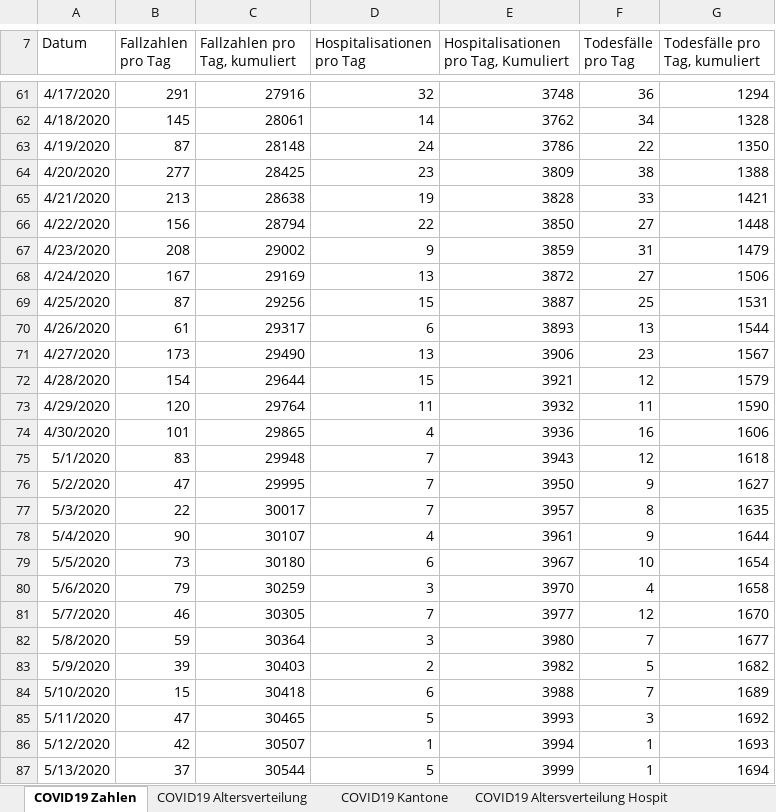
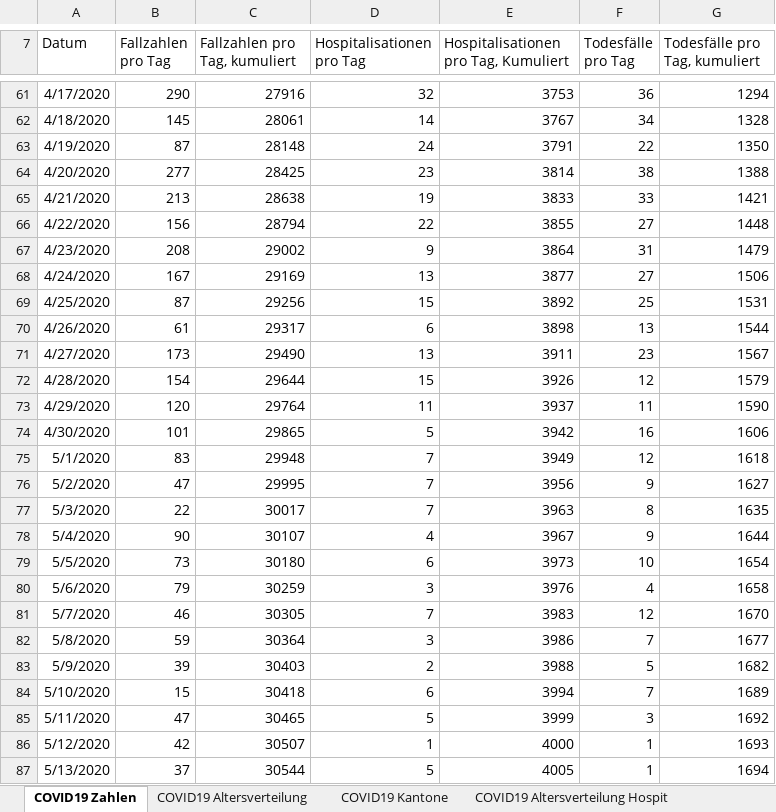
Before and after one commit to dankaufmann/f-curve, an Excel workbook: Data/Covid19Cases.xlsx, sheet COVID19 Zahlen, drawn as a sheet; only a part is shown, gaps mark what is left out; values as stored, in another font and other column widths than the file's, no borders; the diff covers the shown part only; the diff names each change by its address in the sheet, - before the commit and + after, or states it on an @@ line.

```diff
--- a/Data/Covid19Cases.xlsx (sheet COVID19 Zahlen)
+++ b/Data/Covid19Cases.xlsx (sheet COVID19 Zahlen)
-B61 (Fallzahlen pro Tag): 291
+B61 (Fallzahlen pro Tag): 290
-E61: 3748
+E61: 3753
-E62: 3762
+E62: 3767
-E63: 3786
+E63: 3791
-E64: 3809
+E64: 3814
-E65: 3828
+E65: 3833
-E66: 3850
+E66: 3855
-E67: 3859
+E67: 3864
-E68: 3872
+E68: 3877
-E69: 3887
+E69: 3892
-E70: 3893
+E70: 3898
-E71: 3906
+E71: 3911
-E72: 3921
+E72: 3926
-E73: 3932
+E73: 3937
-D74 (Hospitalisationen pro Tag): 4
+D74 (Hospitalisationen pro Tag): 5
-E74: 3936
+E74: 3942
-E75: 3943
+E75: 3949
-E76: 3950
+E76: 3956
-E77: 3957
+E77: 3963
-E78: 3961
+E78: 3967
-E79: 3967
+E79: 3973
-E80: 3970
+E80: 3976
-E81: 3977
+E81: 3983
-E82: 3980
+E82: 3986
-E83: 3982
+E83: 3988
-E84: 3988
+E84: 3994
-E85: 3993
+E85: 3999
-E86: 3994
+E86: 4000
-E87: 3999
+E87: 4005
```
Also changed, not shown: 1 added row and 946 edited cells elsewhere in this sheet, sheet COVID19 Isolation Quarantäne, sheet COVID19 Kantone, sheet COVID19 Altersverteilung, sheet COVID19 Altersverteilung Hospit, sheet COVID19 Altersverteilung TodF, 43 other files.
